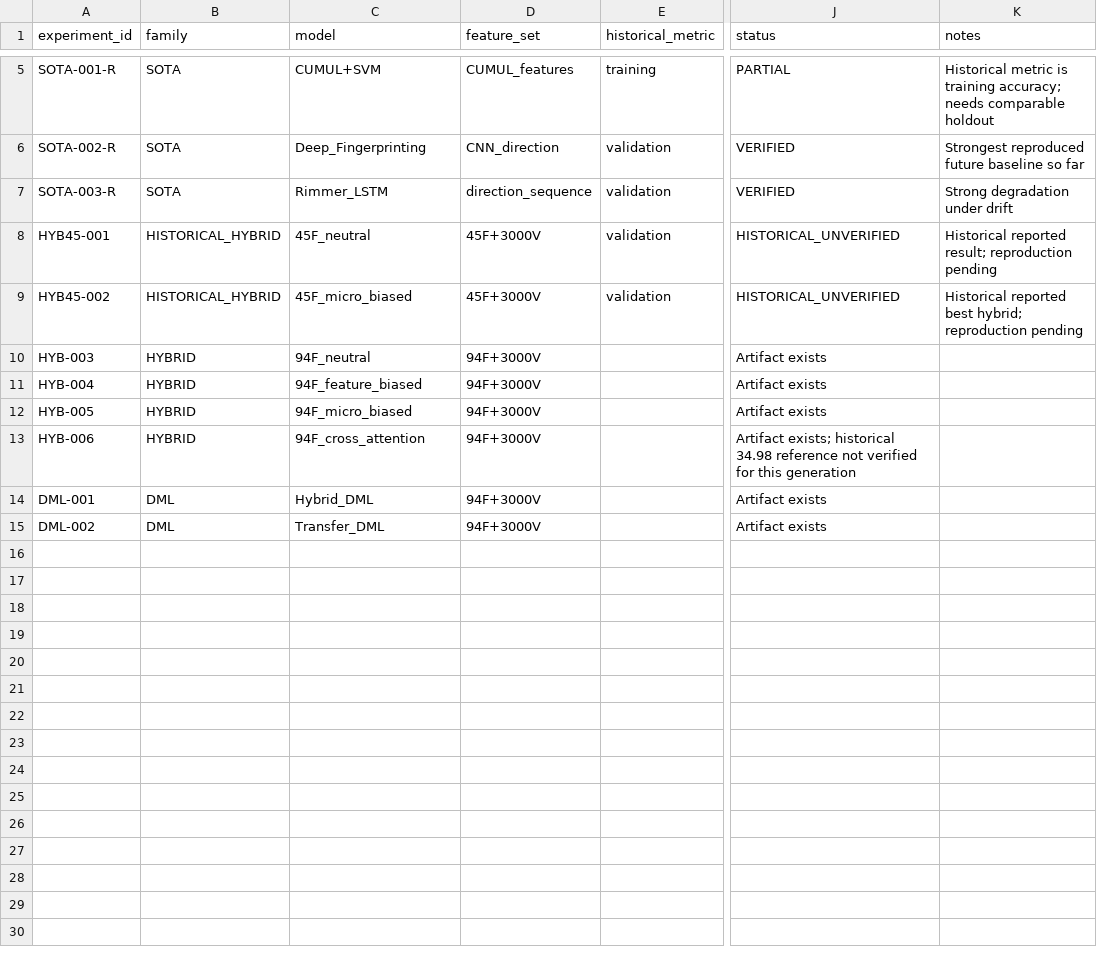
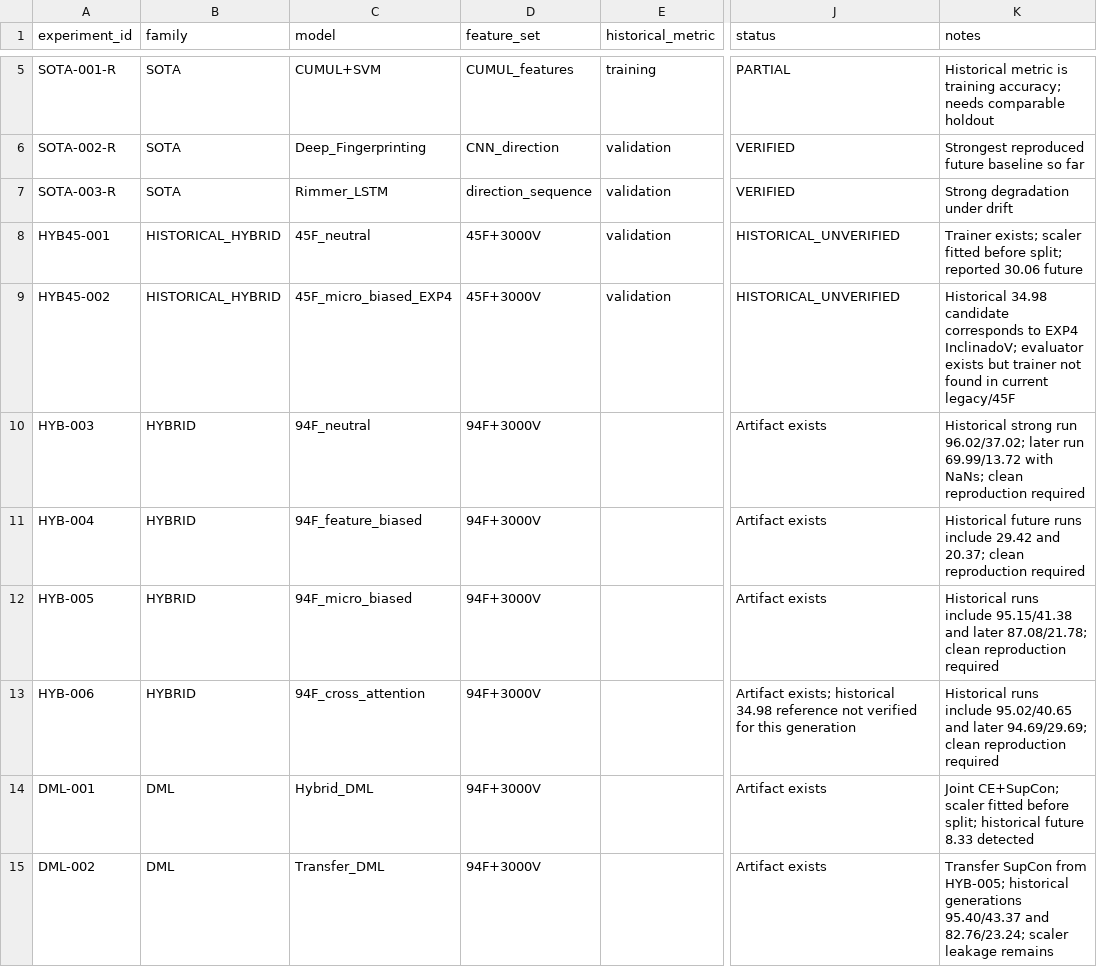
Before and after one commit to a52290451/ltd-attack, a CSV file: docs/catalog/RESULTS.csv, drawn as a sheet; only a part is shown, gaps mark what is left out; the diff names each change by its address in the sheet, - before the commit and + after, or states it on an @@ line.

Commit message:
docs: consolidate hybrid and DML audit findings

```diff
--- a/docs/catalog/RESULTS.csv
+++ b/docs/catalog/RESULTS.csv
-K8 (notes): Historical reported result; reproduction pending
+K8 (notes): Trainer exists; scaler fitted before split; reported 30.06 future
-C9 (model): 45F_micro_biased
+C9 (model): 45F_micro_biased_EXP4
-K9 (notes): Historical reported best hybrid; reproduction pending
+K9 (notes): Historical 34.98 candidate corresponds to EXP4 InclinadoV; evaluator exists but trainer not found in current legacy/45F
-K10 (notes): (empty)
+K10 (notes): Historical strong run 96.02/37.02; later run 69.99/13.72 with NaNs; clean reproduction required
-K11 (notes): (empty)
+K11 (notes): Historical future runs include 29.42 and 20.37; clean reproduction required
-K12 (notes): (empty)
+K12 (notes): Historical runs include 95.15/41.38 and later 87.08/21.78; clean reproduction required
-K13 (notes): (empty)
+K13 (notes): Historical runs include 95.02/40.65 and later 94.69/29.69; clean reproduction required
-K14 (notes): (empty)
+K14 (notes): Joint CE+SupCon; scaler fitted before split; historical future 8.33 detected
-K15 (notes): (empty)
+K15 (notes): Transfer SupCon from HYB-005; historical generations 95.40/43.37 and 82.76/23.24; scaler leakage remains
```
Also changed, not shown: 1 other file.
